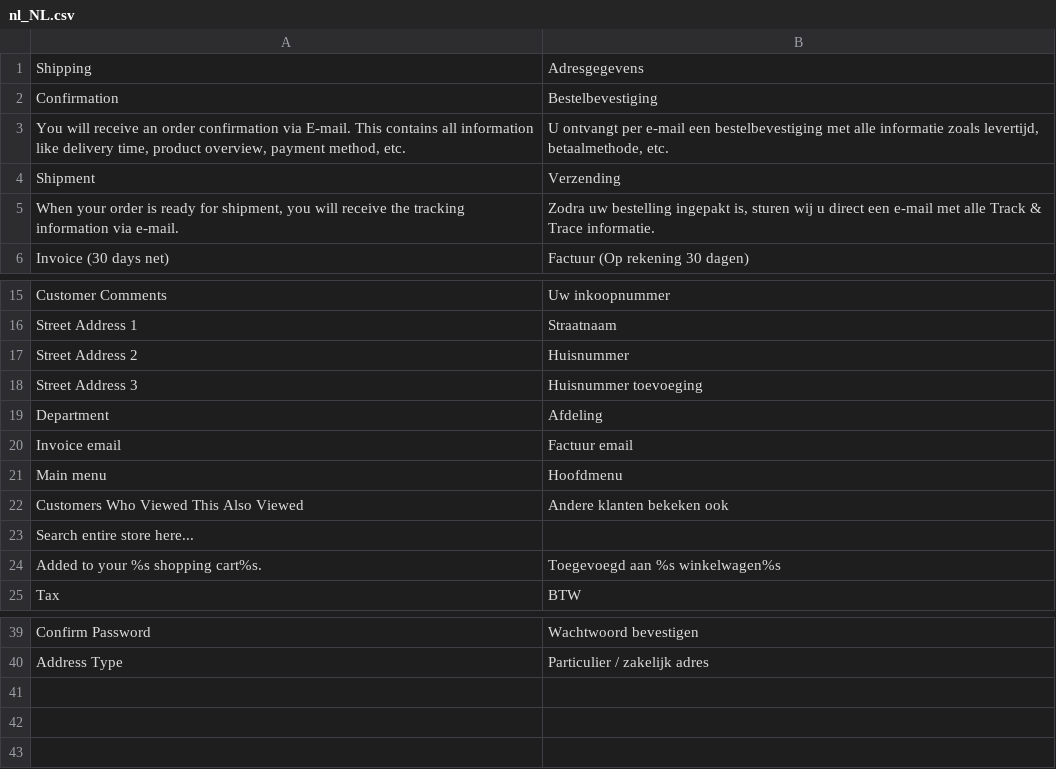
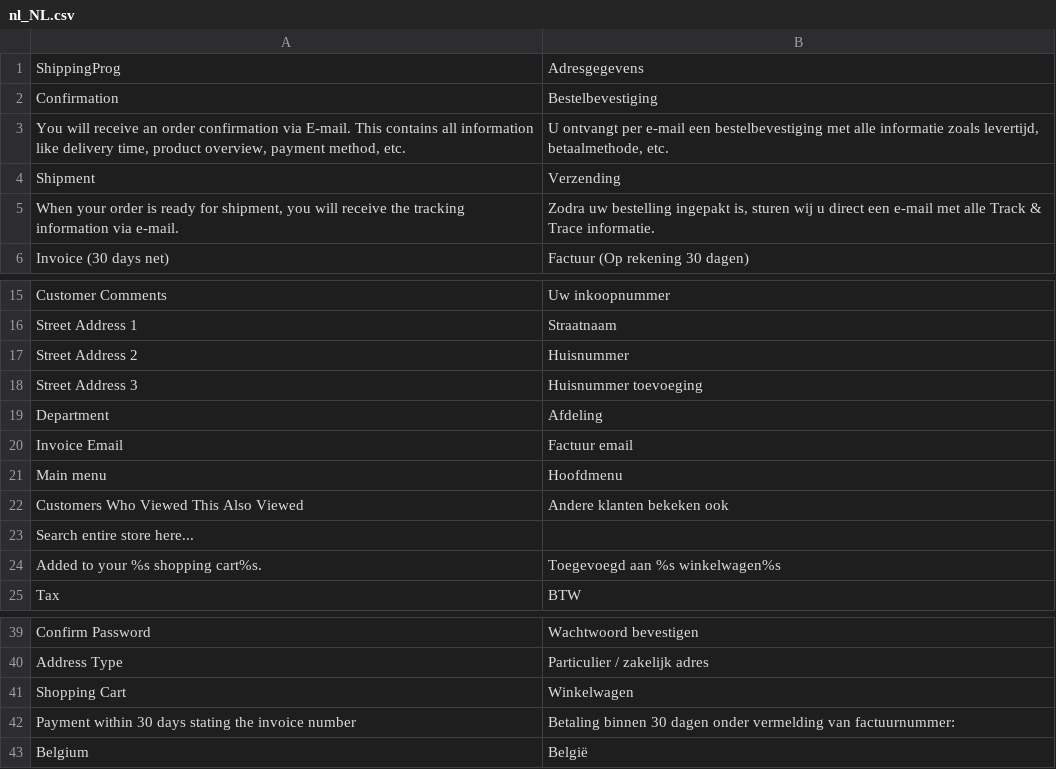
Before and after one commit to celerispay/antratek-theme, a CSV file: i18n/nl_NL.csv, drawn as a sheet; only a part is shown, gaps mark what is left out; the diff names each change by its address in the sheet, - before the commit and + after, or states it on an @@ line.

Commit message:
[Feature] 30 days payment info in invoice pdf
Signed-off-by: charchit khandelwal <charchit@celerispay.com>

```diff
--- a/i18n/nl_NL.csv
+++ b/i18n/nl_NL.csv
-A1: Shipping
+A1: ShippingProg
-A20: Invoice email
+A20: Invoice Email
+row 41: Shopping Cart | Winkelwagen
+row 42: Payment within 30 days stating the invoice number | Betaling binnen 30 dagen onder vermelding van factuurnummer:
+row 43: Belgium | België
```
Also changed, not shown: i18n/de_DE.csv, 1 other file.
